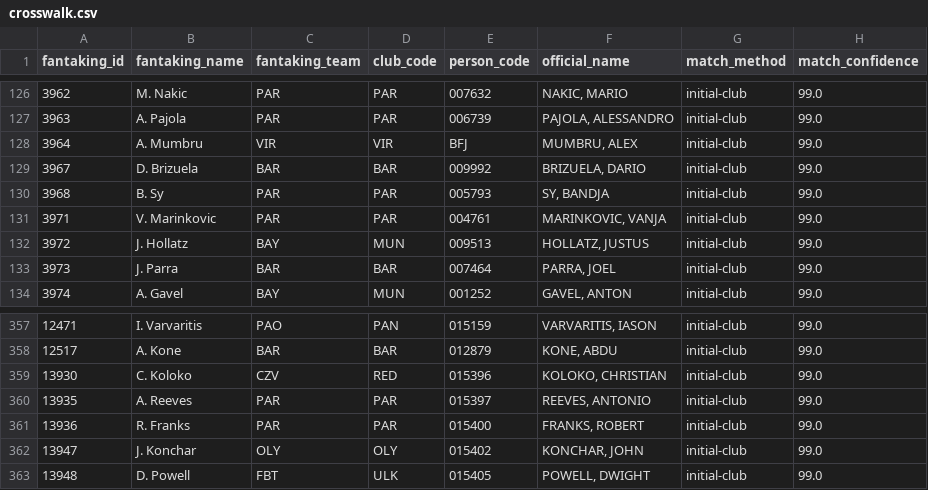
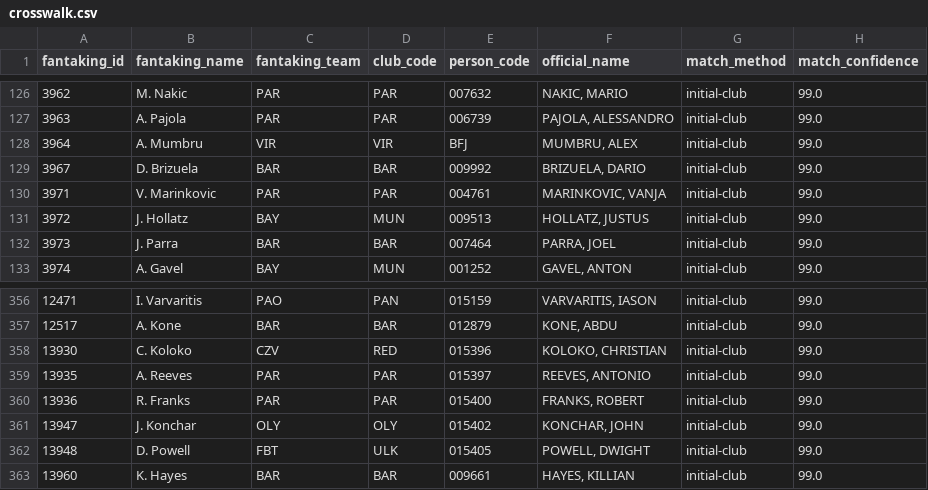
Before and after one commit to gaizkafrutos/euroleague-fantasy-analytics, a CSV file: data/processed/crosswalk.csv, drawn as a sheet; only a part is shown, gaps mark what is left out.

```diff
--- a/data/processed/crosswalk.csv
+++ b/data/processed/crosswalk.csv
@@ -129,3 +129,2 @@ fantaking_id,fantaking_name,fantaking_team,club_code,person_code,official_name,m
 3967,D. Brizuela,BAR,BAR,009992,"BRIZUELA, DARIO",initial-club,99.0
-3968,B. Sy,PAR,PAR,005793,"SY, BANDJA",initial-club,99.0
 3971,V. Marinkovic,PAR,PAR,004761,"MARINKOVIC, VANJA",initial-club,99.0
@@ -363 +362,2 @@ fantaking_id,fantaking_name,fantaking_team,club_code,person_code,official_name,m
 13948,D. Powell,FBT,ULK,015405,"POWELL, DWIGHT",initial-club,99.0
+13960,K. Hayes,BAR,BAR,009661,"HAYES, KILLIAN",initial-club,99.0
```
Also changed, not shown: 21 other files.
